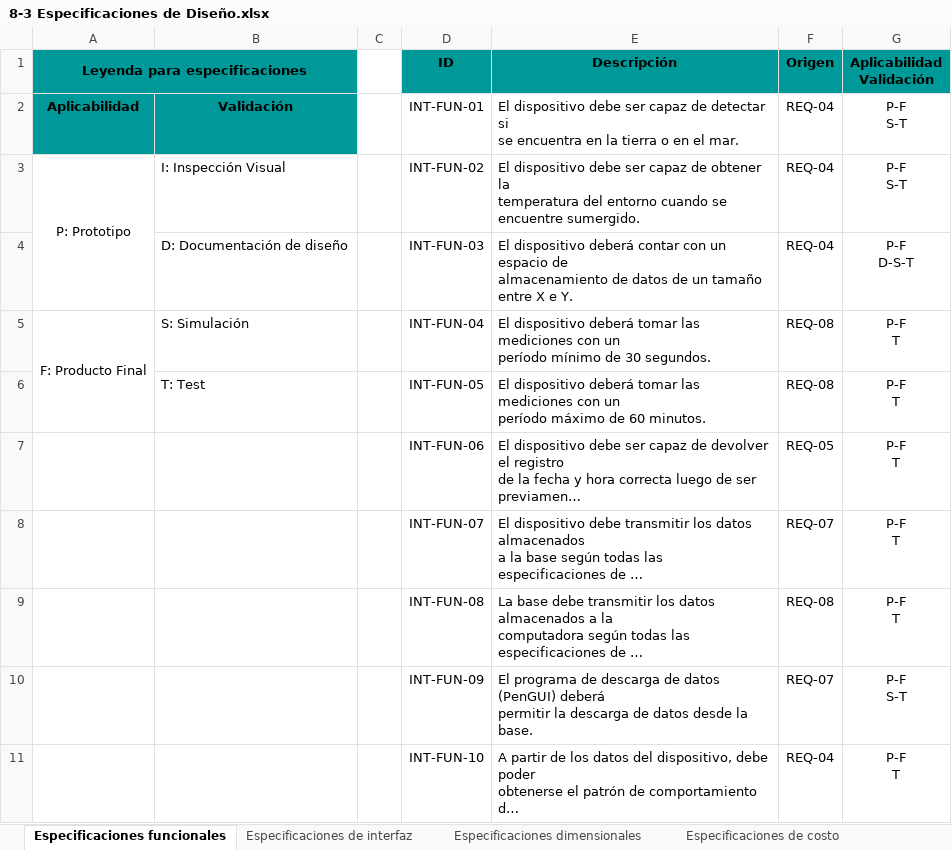
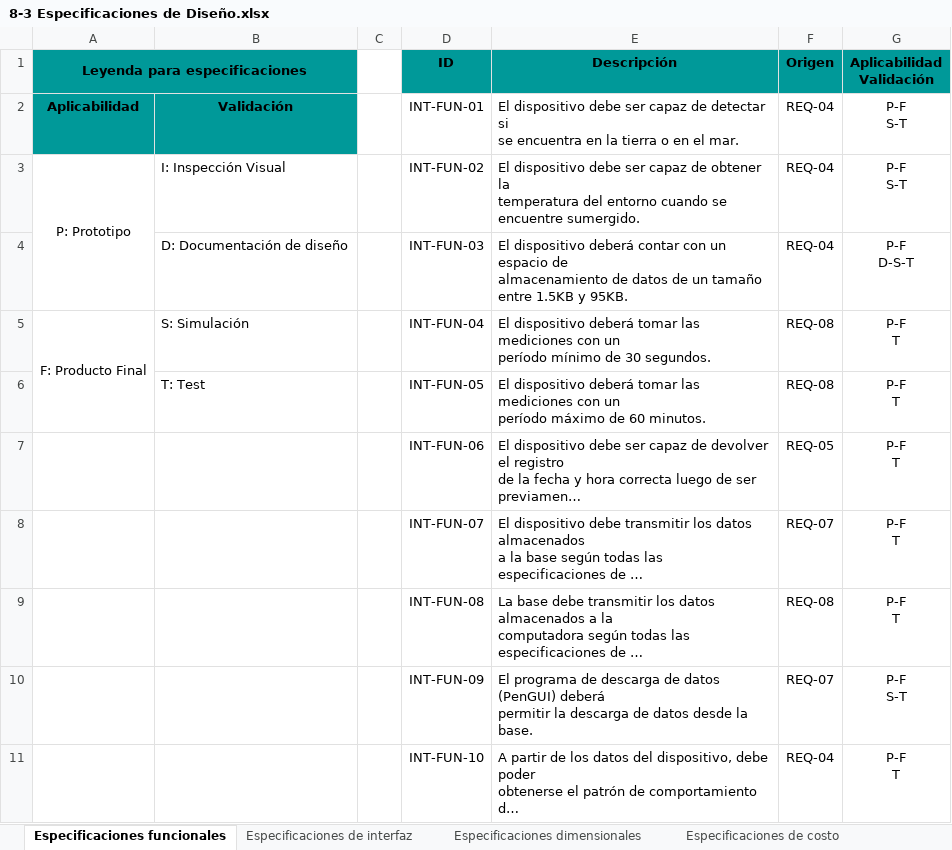
Before and after one commit to odevincenti/Wet-DryPenguins, an Excel workbook: Documentación/Tablas/8-3 Especificaciones de Diseño.xlsx, sheet Especificaciones funcionales, drawn as a sheet; long unchanged cells end in …; values as stored, in another font and other column widths than the file's, no borders; the diff names each change by its address in the sheet, - before the commit and + after, or states it on an @@ line.

```diff
--- a/Documentación/Tablas/8-3 Especificaciones de Diseño.xlsx (sheet Especificaciones funcionales)
+++ b/Documentación/Tablas/8-3 Especificaciones de Diseño.xlsx (sheet Especificaciones funcionales)
-E4 (Descripción): …tamaño entre X e Y.
+E4 (Descripción): …tamaño entre 1.5KB y 95KB.
```
Also changed, not shown: sheet Especificaciones de costo, Documentación/Factibilidad económica/Factibilidad económica.xlsx, Documentación/Tablas/8-1 Requerimientos del Cliente.xlsx, 7 other files.
